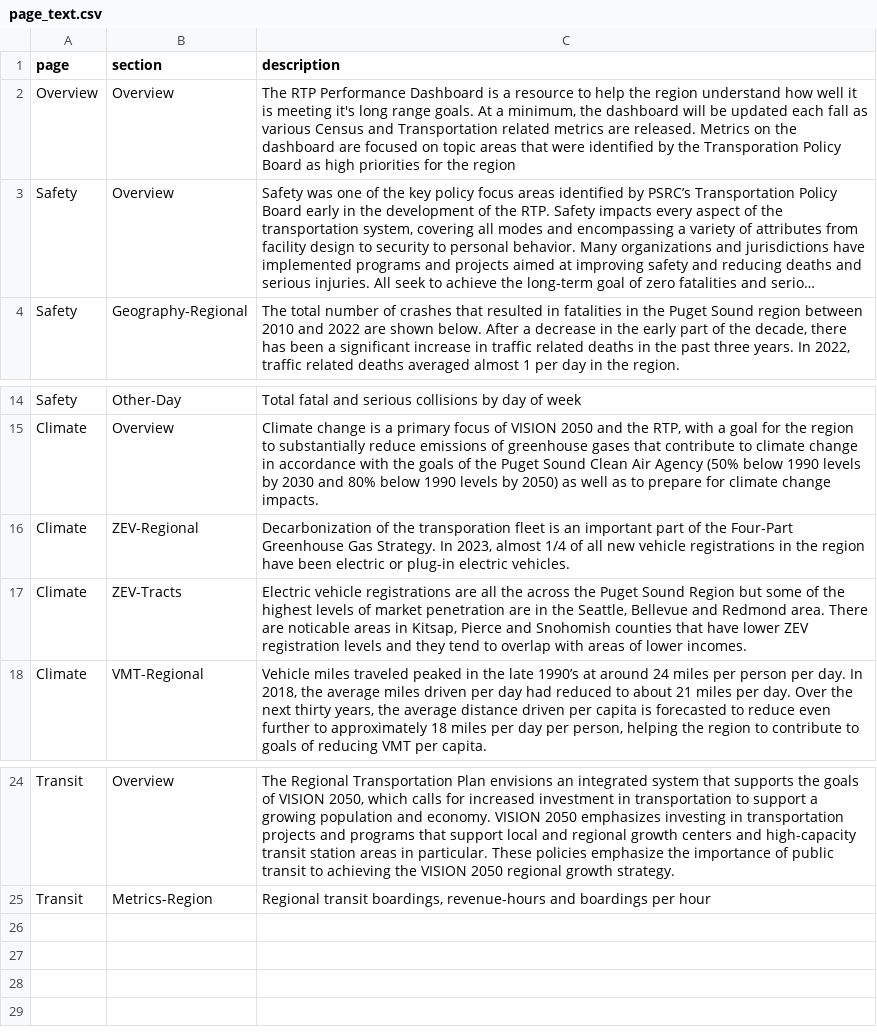
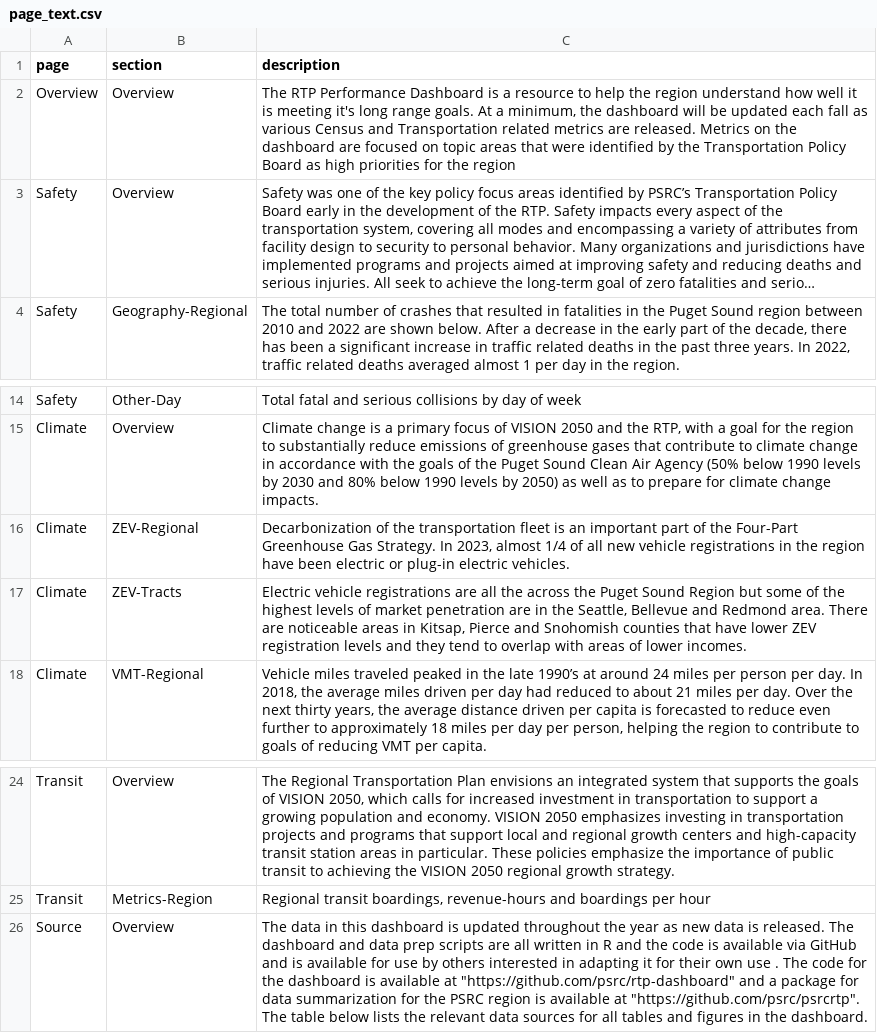
Before and after one commit to psrc/rtp-dashboard, a CSV file: data/page_text.csv, drawn as a sheet; only a part is shown, gaps mark what is left out; long unchanged cells end in …; the diff names each change by its address in the sheet, - before the commit and + after, or states it on an @@ line.

Commit message:
initial data source tab

```diff
--- a/data/page_text.csv
+++ b/data/page_text.csv
-C2 (description): …by the Transporation Policy Board…
+C2 (description): …by the Transportation Policy Board…
-C16 (description): …of the transporation fleet is…
+C16 (description): …of the transportation fleet is…
-C17 (description): …There are noticable areas in…
+C17 (description): …There are noticeable areas in…
+row 26: Source | Overview | The data in this dashboard is updated throughout the year as new data is released. The dashboard and data prep scripts are all written in R and the code is available via GitHub and is available for use by others interested in adapting it for their own use . The code for the dashboard is available at "https://github.com/psrc/rtp-dashboard" and a package for data summarization for the PSRC region is available at "https://github.com/psrc/psrcrtp". The table below lists the relevant data sources for all tables and figures in the dashboard.
```
Also changed, not shown: 7 other files.
